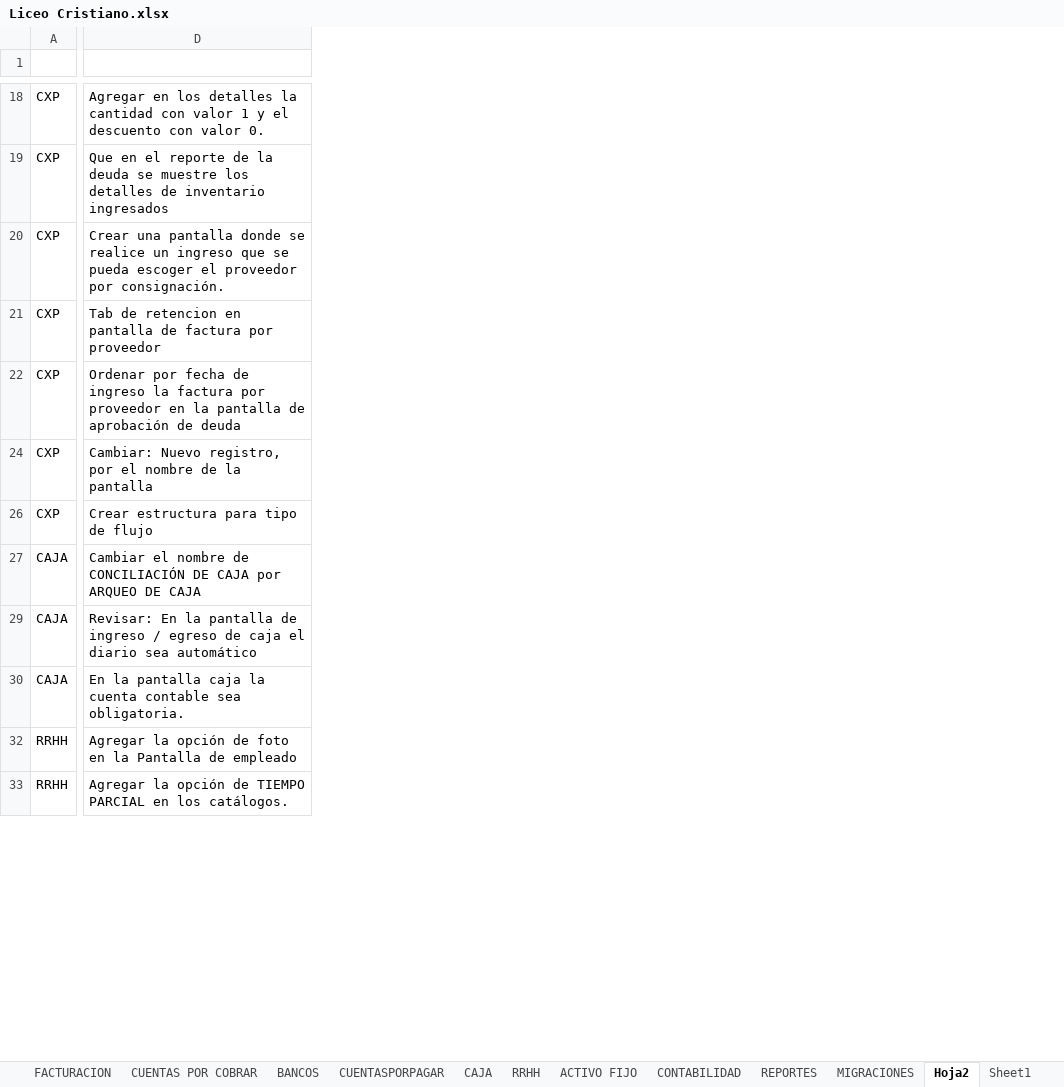
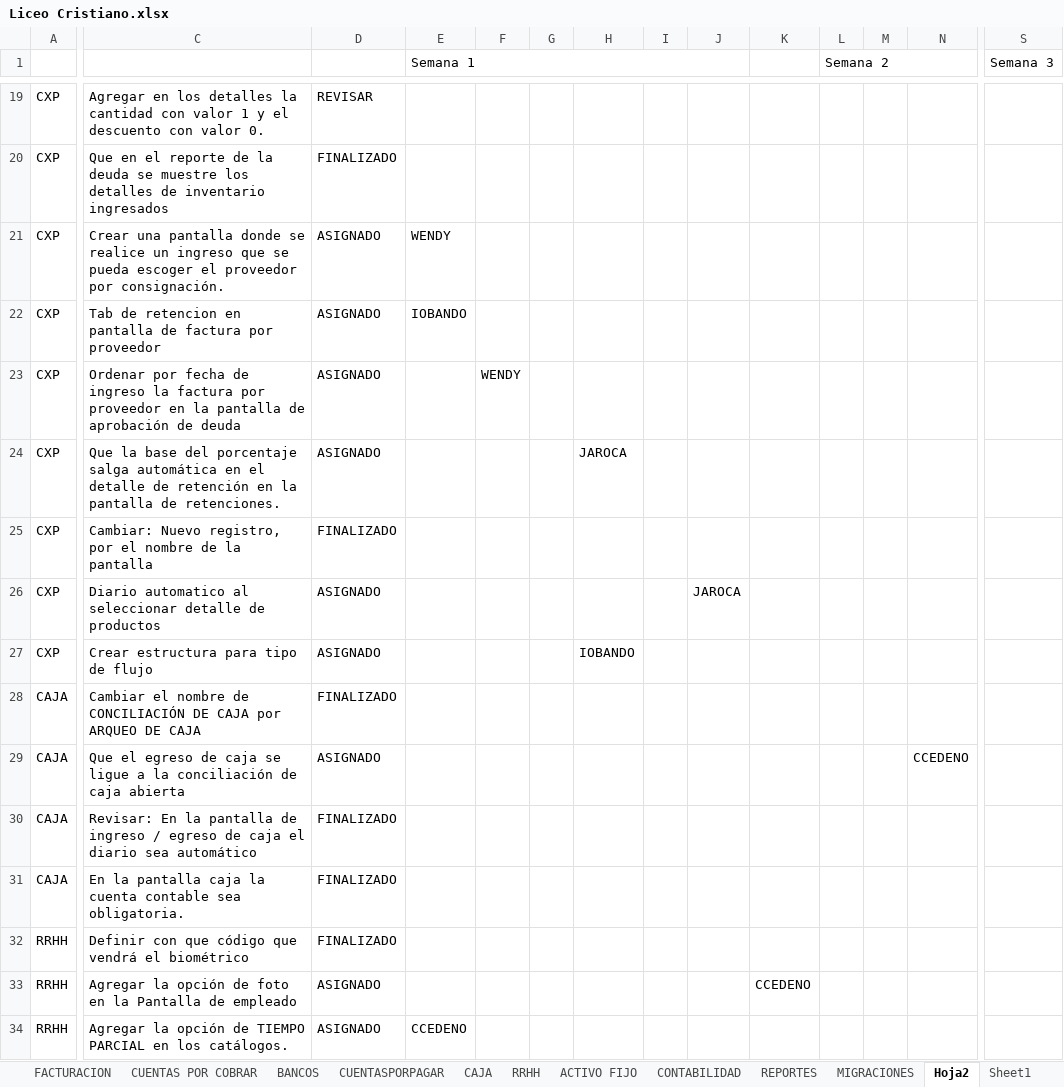
Before and after one commit to myrp-alexandre/ERPWEB, an Excel workbook: Liceo Cristiano.xlsx, sheet Hoja2, drawn as a sheet; only a part is shown, gaps mark what is left out; values as stored, in another font and other column widths than the file's, no cell formats; rows hold the shown columns only; the diff covers the shown part only; the diff names each change by its address in the sheet, - before the commit and + after, or states it on an @@ line.

Commit message:
21

```diff
--- a/Liceo Cristiano.xlsx (sheet Hoja2)
+++ b/Liceo Cristiano.xlsx (sheet Hoja2)
+column D, rows 19-23: REVISAR | FINALIZADO | ASIGNADO | ASIGNADO | ASIGNADO; row 25: FINALIZADO; rows 27-28: ASIGNADO | FINALIZADO; rows 30-31: FINALIZADO | FINALIZADO; rows 33-34: ASIGNADO | ASIGNADO
+column E (Semana 1), rows 21-22: WENDY | IOBANDO; row 34: CCEDENO
+column F, row 23: WENDY
+column G, empty
+column H, row 27: IOBANDO
+column I, empty
+column J, empty
+column K, row 33: CCEDENO
+column L (Semana 2), empty
+column M, empty
+column N, empty
+column S (Semana 3), empty
-row 1: (empty)
+row 1:  |  |  | Semana 1 |  |  |  |  |  |  | Semana 2 |  |  | Semana 3
+row 24: CXP | Que la base del porcentaje salga automática en el detalle de retención en la pantalla de retenciones. | ASIGNADO |  |  |  | JAROCA
+row 26: CXP | Diario automatico al seleccionar detalle de productos | ASIGNADO |  |  |  |  |  | JAROCA
+row 29: CAJA | Que el egreso de caja se ligue a la conciliación de caja abierta | ASIGNADO |  |  |  |  |  |  |  |  |  | CCEDENO
+row 32: RRHH | Definir con que código que vendrá el biométrico | FINALIZADO
```
Also changed, not shown: 29 added rows, 8 added columns, 1 removed column and 6 edited cells elsewhere in this sheet, cell formats, hidden cells.
